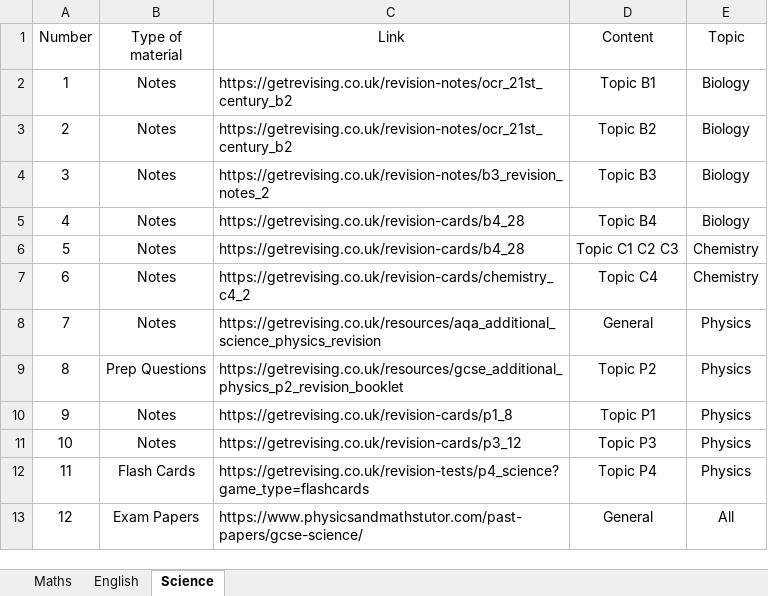
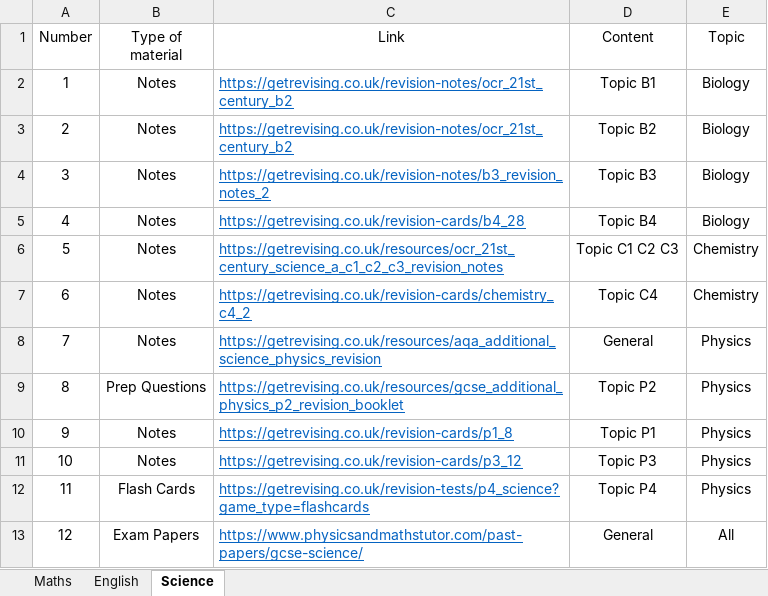
Before and after one commit to estebanlv/EPQ-Website-Project, an Excel workbook: Documents/Non-Official Documents/Material.xlsx, sheet Science, drawn as a sheet; values as stored, in another font and other column widths than the file's, no borders; the diff names each change by its address in the sheet, - before the commit and + after, or states it on an @@ line.

```diff
--- a/Documents/Non-Official Documents/Material.xlsx (sheet Science)
+++ b/Documents/Non-Official Documents/Material.xlsx (sheet Science)
@@ C2:C13 underline: off → on, text colour: black → #0563C1 @@
-C6 (Link): https://getrevising.co.uk/revision-cards/b4_28
+C6 (Link): https://getrevising.co.uk/resources/ocr_21st_century_science_a_c1_c2_c3_revision_notes
```
Also changed, not shown: sheet Maths, sheet English, 6 other files.
